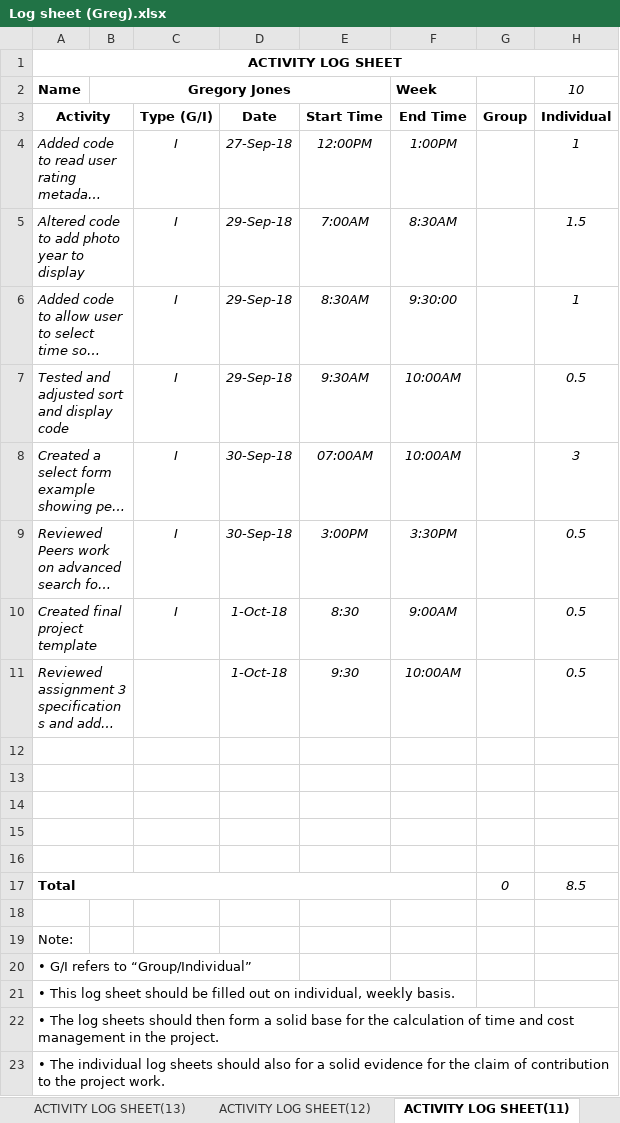
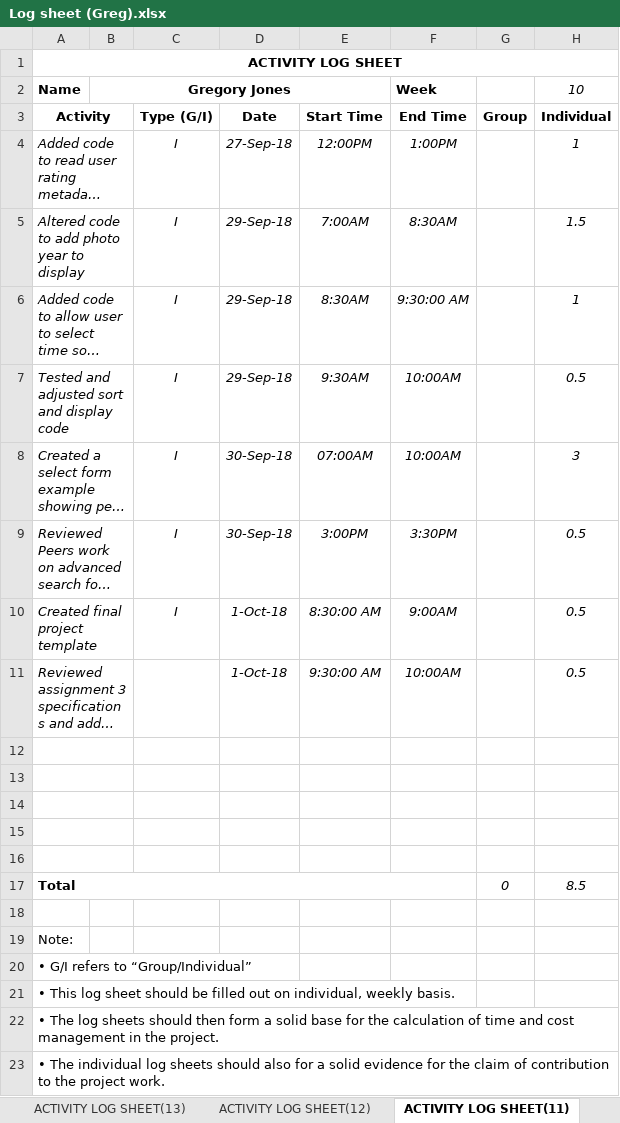
Before and after one commit to Gregory1999/CSC3600, an Excel workbook: Report/Log sheet (Greg).xlsx, sheet ACTIVITY LOG SHEET(11), drawn as a sheet; long unchanged cells end in …; values as stored, in another font and other column widths than the file's, no borders; the diff names each change by its address in the sheet, - before the commit and + after, or states it on an @@ line.

```diff
--- a/Report/Log sheet (Greg).xlsx (sheet ACTIVITY LOG SHEET(11))
+++ b/Report/Log sheet (Greg).xlsx (sheet ACTIVITY LOG SHEET(11))
-F6: 9:30:00
+F6: 9:30:00 AM
-E10: 8:30
+E10: 8:30:00 AM
-E11: 9:30
+E11: 9:30:00 AM
```
Also changed, not shown: sheet ACTIVITY LOG SHEET(13), sheet ACTIVITY LOG SHEET(2), sheet ACTIVITY LOG SHEET(3), sheet ACTIVITY LOG SHEET(12), sheet ACTIVITY LOG SHEET(5), sheet ACTIVITY LOG SHEET(4), 1 more sheet, 1 other file.
